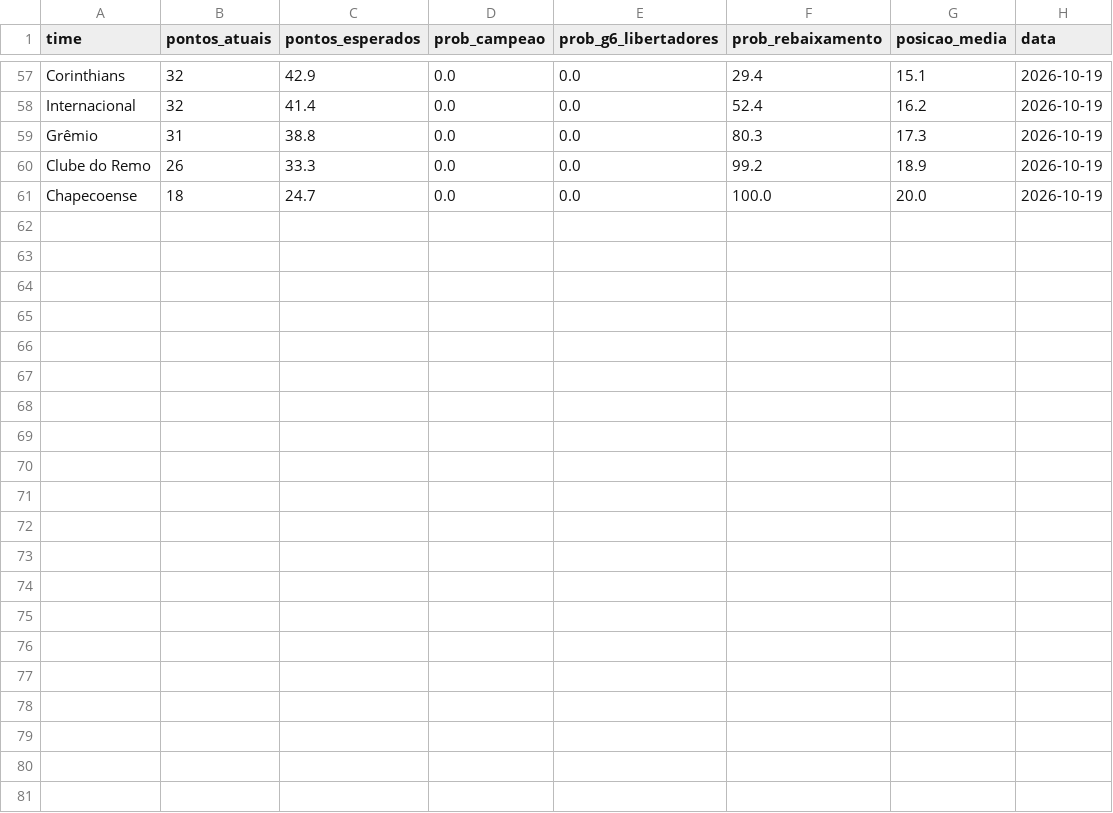
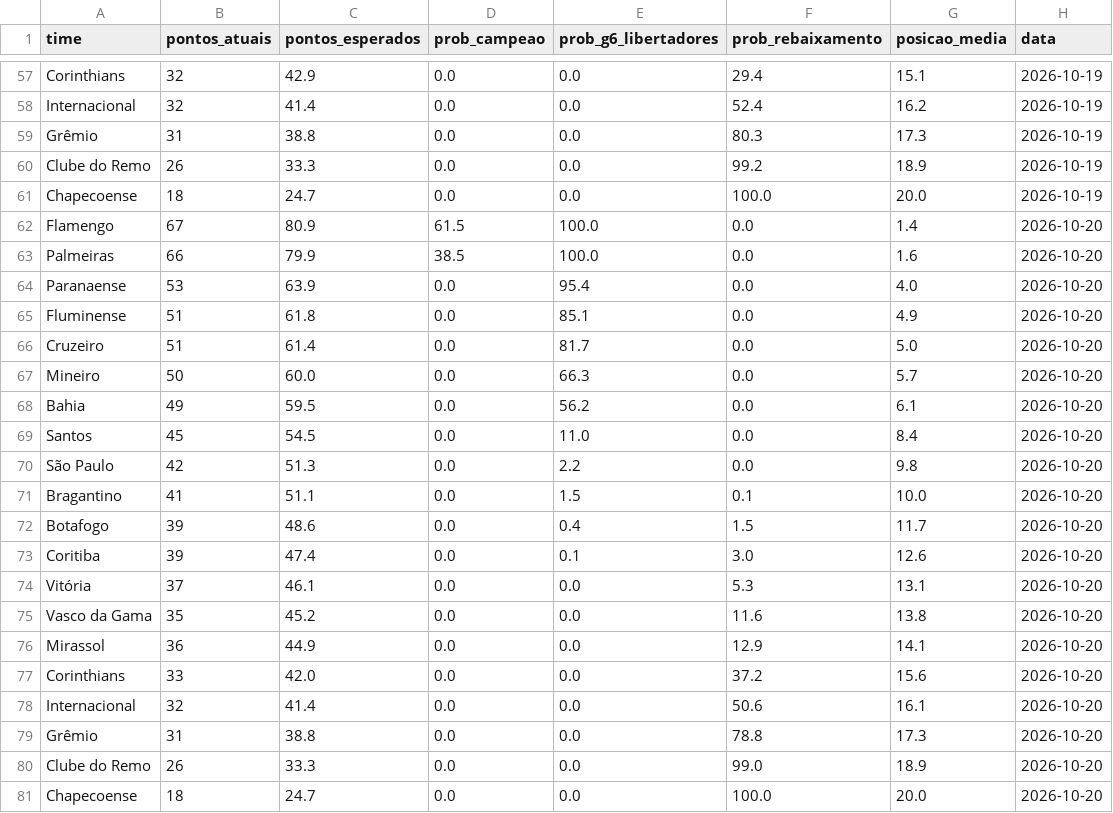
Before and after one commit to saulo445/brasileirao-tracker, a CSV file: data/historico_probabilidades.csv, drawn as a sheet; only a part is shown, gaps mark what is left out; the diff names each change by its address in the sheet, - before the commit and + after, or states it on an @@ line.

```diff
--- a/data/historico_probabilidades.csv
+++ b/data/historico_probabilidades.csv
+row 62: Flamengo | 67 | 80.9 | 61.5 | 100.0 | 0.0 | 1.4 | 2026-10-20
+row 63: Palmeiras | 66 | 79.9 | 38.5 | 100.0 | 0.0 | 1.6 | 2026-10-20
+row 64: Paranaense | 53 | 63.9 | 0.0 | 95.4 | 0.0 | 4.0 | 2026-10-20
+row 65: Fluminense | 51 | 61.8 | 0.0 | 85.1 | 0.0 | 4.9 | 2026-10-20
+row 66: Cruzeiro | 51 | 61.4 | 0.0 | 81.7 | 0.0 | 5.0 | 2026-10-20
+row 67: Mineiro | 50 | 60.0 | 0.0 | 66.3 | 0.0 | 5.7 | 2026-10-20
+row 68: Bahia | 49 | 59.5 | 0.0 | 56.2 | 0.0 | 6.1 | 2026-10-20
+row 69: Santos | 45 | 54.5 | 0.0 | 11.0 | 0.0 | 8.4 | 2026-10-20
+row 70: São Paulo | 42 | 51.3 | 0.0 | 2.2 | 0.0 | 9.8 | 2026-10-20
+row 71: Bragantino | 41 | 51.1 | 0.0 | 1.5 | 0.1 | 10.0 | 2026-10-20
+row 72: Botafogo | 39 | 48.6 | 0.0 | 0.4 | 1.5 | 11.7 | 2026-10-20
+row 73: Coritiba | 39 | 47.4 | 0.0 | 0.1 | 3.0 | 12.6 | 2026-10-20
+row 74: Vitória | 37 | 46.1 | 0.0 | 0.0 | 5.3 | 13.1 | 2026-10-20
+row 75: Vasco da Gama | 35 | 45.2 | 0.0 | 0.0 | 11.6 | 13.8 | 2026-10-20
+row 76: Mirassol | 36 | 44.9 | 0.0 | 0.0 | 12.9 | 14.1 | 2026-10-20
+row 77: Corinthians | 33 | 42.0 | 0.0 | 0.0 | 37.2 | 15.6 | 2026-10-20
+row 78: Internacional | 32 | 41.4 | 0.0 | 0.0 | 50.6 | 16.1 | 2026-10-20
+row 79: Grêmio | 31 | 38.8 | 0.0 | 0.0 | 78.8 | 17.3 | 2026-10-20
+row 80: Clube do Remo | 26 | 33.3 | 0.0 | 0.0 | 99.0 | 18.9 | 2026-10-20
+row 81: Chapecoense | 18 | 24.7 | 0.0 | 0.0 | 100.0 | 20.0 | 2026-10-20
```
Also changed, not shown: data/jogos.csv, 1 other file.
